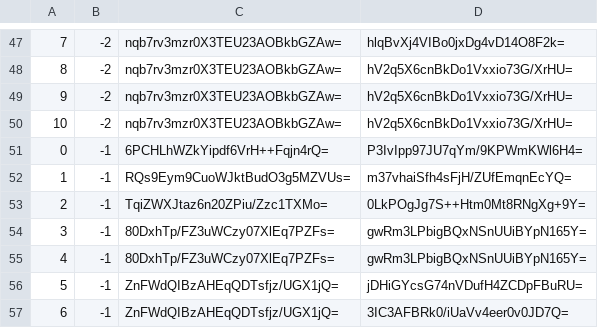
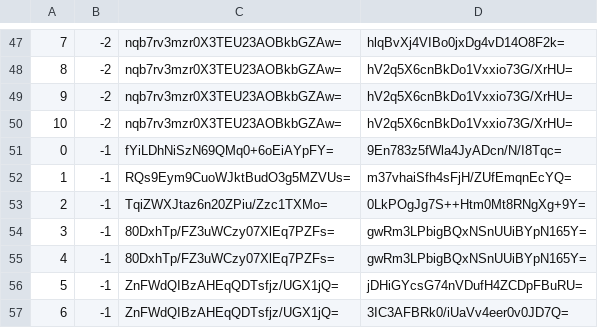
Before and after one commit to counterfitninja/chilled-overworld, a CSV file: tiles/zoom.-1/metadata/k.0.-1.csv, drawn as a sheet; only a part is shown, gaps mark what is left out.

```diff
--- a/tiles/zoom.-1/metadata/k.0.-1.csv
+++ b/tiles/zoom.-1/metadata/k.0.-1.csv
@@ -50,3 +50,3 @@
 10,-2,nqb7rv3mzr0X3TEU23AOBkbGZAw=,hV2q5X6cnBkDo1Vxxio73G/XrHU=
-0,-1,6PCHLhWZkYipdf6VrH++Fqjn4rQ=,P3IvIpp97JU7qYm/9KPWmKWl6H4=
+0,-1,fYiLDhNiSzN69QMq0+6oEiAYpFY=,9En783z5fWla4JyADcn/N/I8Tqc=
 1,-1,RQs9Eym9CuoWJktBudO3g5MZVUs=,m37vhaiSfh4sFjH/ZUfEmqnEcYQ=
```
Also changed, not shown: tiles/zoom.-1/metadata/k.-1.-1.csv, tiles/zoom.-1/metadata/k.-1.0.csv, 23 other files.
